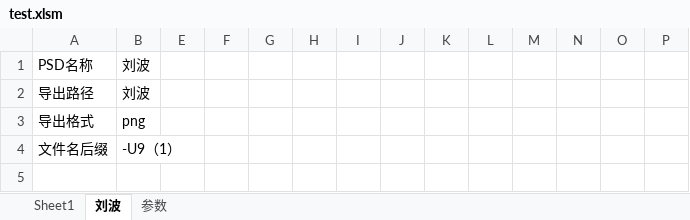
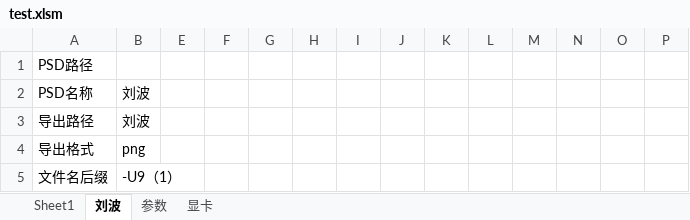
Before and after one commit to irx999/ps_of_py, an Excel workbook: test.xlsm, sheet 刘波, drawn as a sheet; only a part is shown; the shorter side is filled out with more unchanged rows; values as stored, in another font and other column widths than the file's, no borders; charts and pictures and table styles not drawn; the diff names each change by its address in the sheet, - before the commit and + after, or states it on an @@ line.

```diff
--- a/test.xlsm (sheet 刘波)
+++ b/test.xlsm (sheet 刘波)
+sheet tab: 显卡
+row 1: PSD路径
```
Also changed, not shown: sheet 参数, sheet Sheet1, charts or pictures, 4 other files.
